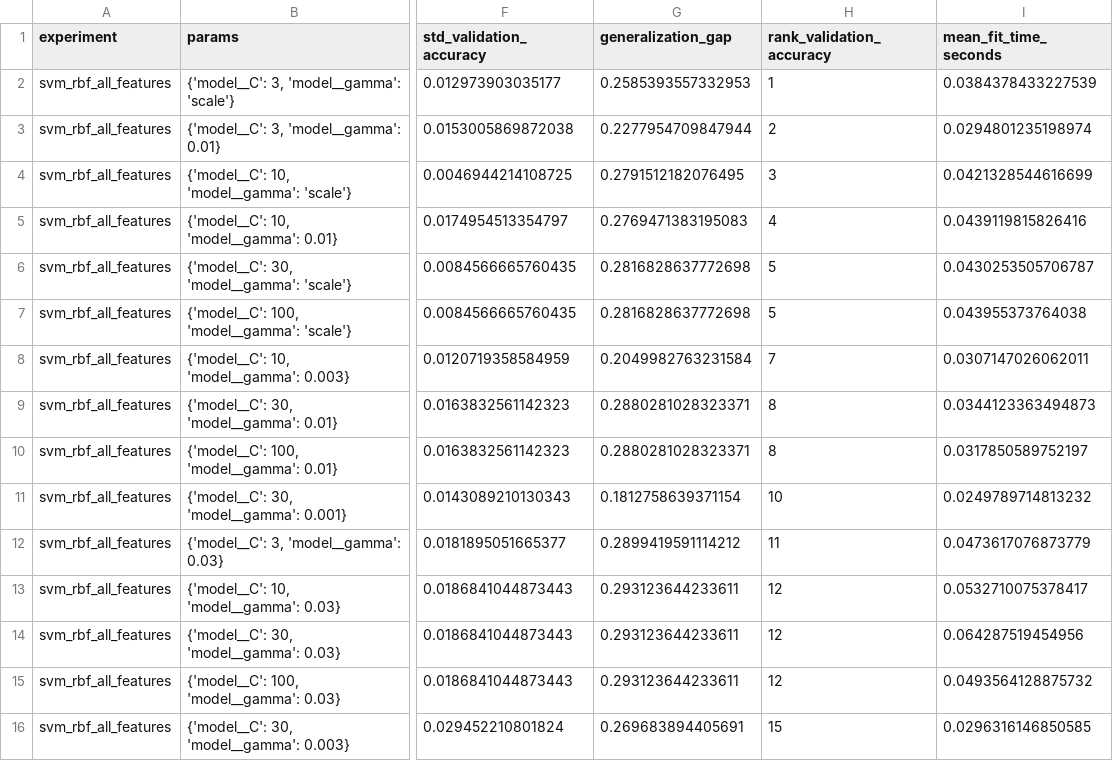
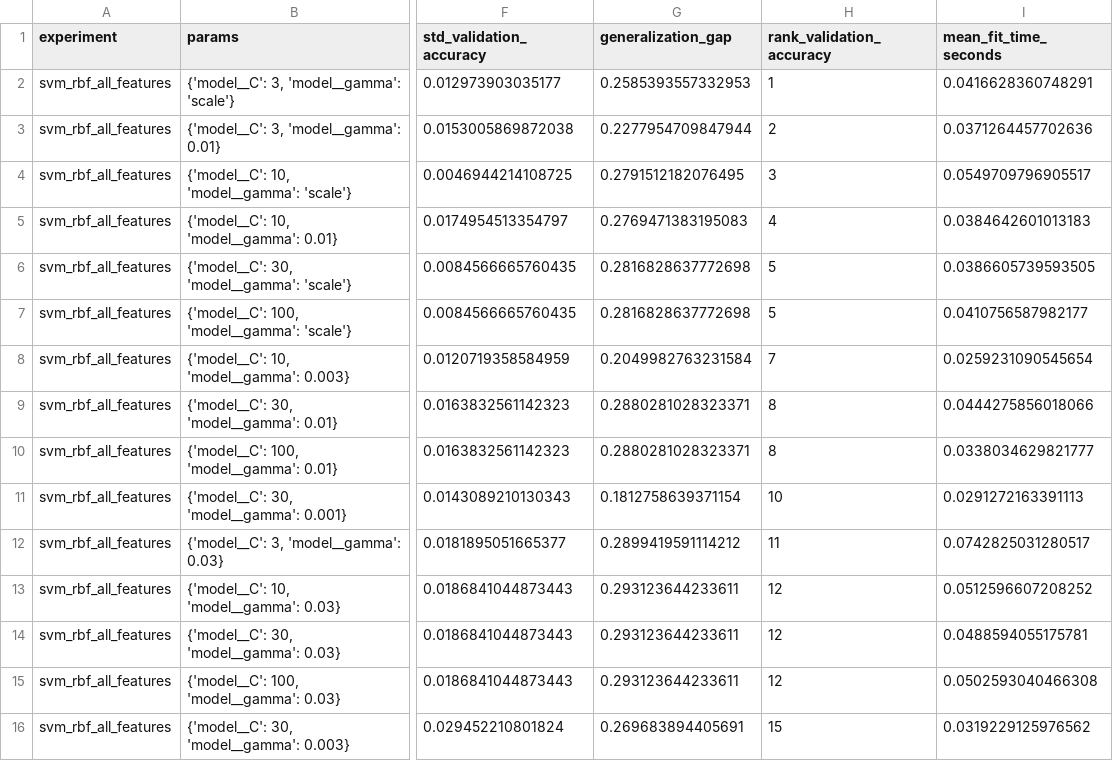
Before and after one commit to aleksanderflorczuk/MusicGenreRecoginition, a CSV file: docs/assignment9_hyperparameter_stability.csv, drawn as a sheet; only a part is shown, gaps mark what is left out; the diff names each change by its address in the sheet, - before the commit and + after, or states it on an @@ line.

```diff
--- a/docs/assignment9_hyperparameter_stability.csv
+++ b/docs/assignment9_hyperparameter_stability.csv
-I2 (mean_fit_time_seconds): 0.0384378433227539
+I2 (mean_fit_time_seconds): 0.0416628360748291
-I3 (mean_fit_time_seconds): 0.0294801235198974
+I3 (mean_fit_time_seconds): 0.0371264457702636
-I4 (mean_fit_time_seconds): 0.0421328544616699
+I4 (mean_fit_time_seconds): 0.0549709796905517
-I5 (mean_fit_time_seconds): 0.0439119815826416
+I5 (mean_fit_time_seconds): 0.0384642601013183
-I6 (mean_fit_time_seconds): 0.0430253505706787
+I6 (mean_fit_time_seconds): 0.0386605739593505
-I7 (mean_fit_time_seconds): 0.043955373764038
+I7 (mean_fit_time_seconds): 0.0410756587982177
-I8 (mean_fit_time_seconds): 0.0307147026062011
+I8 (mean_fit_time_seconds): 0.0259231090545654
-I9 (mean_fit_time_seconds): 0.0344123363494873
+I9 (mean_fit_time_seconds): 0.0444275856018066
-I10 (mean_fit_time_seconds): 0.0317850589752197
+I10 (mean_fit_time_seconds): 0.0338034629821777
-I11 (mean_fit_time_seconds): 0.0249789714813232
+I11 (mean_fit_time_seconds): 0.0291272163391113
-I12 (mean_fit_time_seconds): 0.0473617076873779
+I12 (mean_fit_time_seconds): 0.0742825031280517
-I13 (mean_fit_time_seconds): 0.0532710075378417
+I13 (mean_fit_time_seconds): 0.0512596607208252
-I14 (mean_fit_time_seconds): 0.064287519454956
+I14 (mean_fit_time_seconds): 0.0488594055175781
-I15 (mean_fit_time_seconds): 0.0493564128875732
+I15 (mean_fit_time_seconds): 0.0502593040466308
-I16 (mean_fit_time_seconds): 0.0296316146850585
+I16 (mean_fit_time_seconds): 0.0319229125976562
```
Also changed, not shown: docs/assignment8_comparative_results.csv, docs/assignment8_optimization_results.csv, 2 other files.
